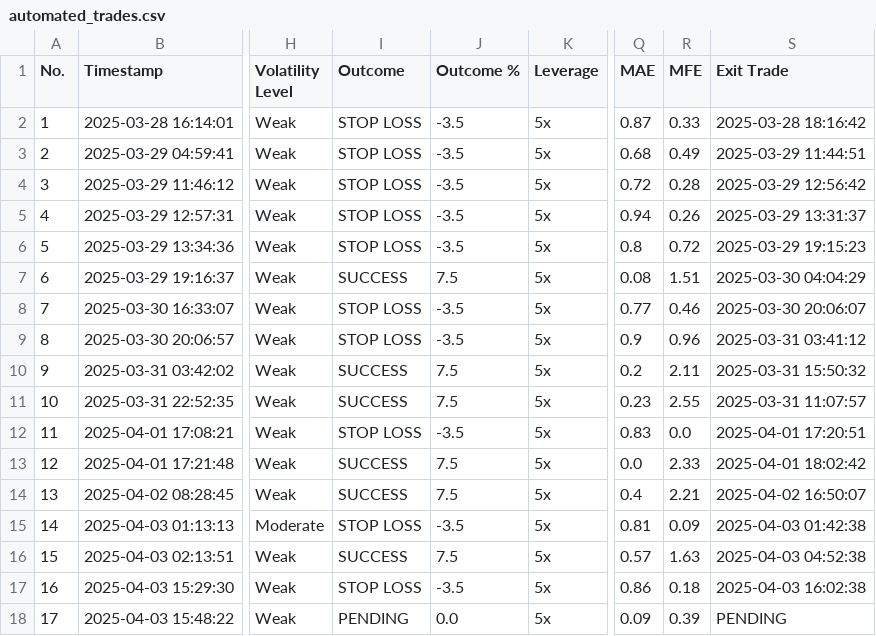
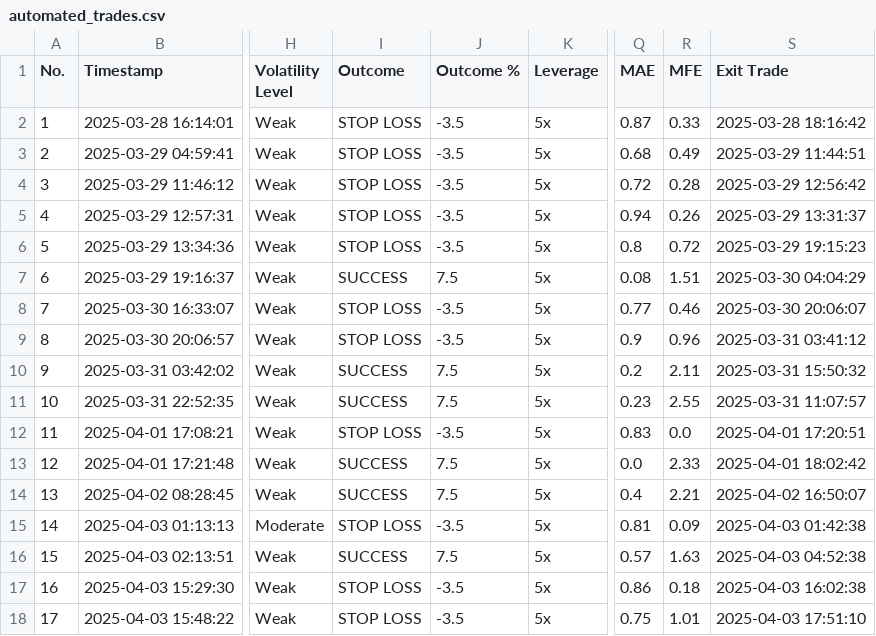
Before and after one commit to spirosrap/crypto-finance, a CSV file: automated_trades.csv, drawn as a sheet; only a part is shown, gaps mark what is left out; the diff names each change by its address in the sheet, - before the commit and + after, or states it on an @@ line.

Commit message:
update trade of logs

```diff
--- a/automated_trades.csv
+++ b/automated_trades.csv
-I18 (Outcome): PENDING
+I18 (Outcome): STOP LOSS
-J18 (Outcome %): 0.0
+J18 (Outcome %): -3.5
-Q18 (MAE): 0.09
+Q18 (MAE): 0.75
-R18 (MFE): 0.39
+R18 (MFE): 1.01
-S18 (Exit Trade): PENDING
+S18 (Exit Trade): 2025-04-03 17:51:10
```
